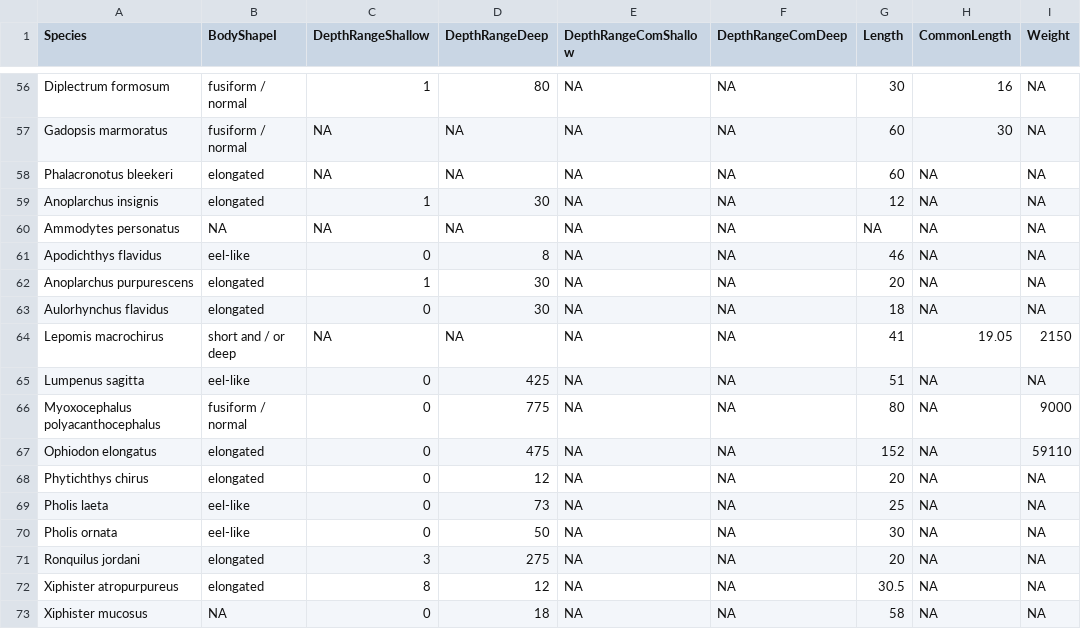
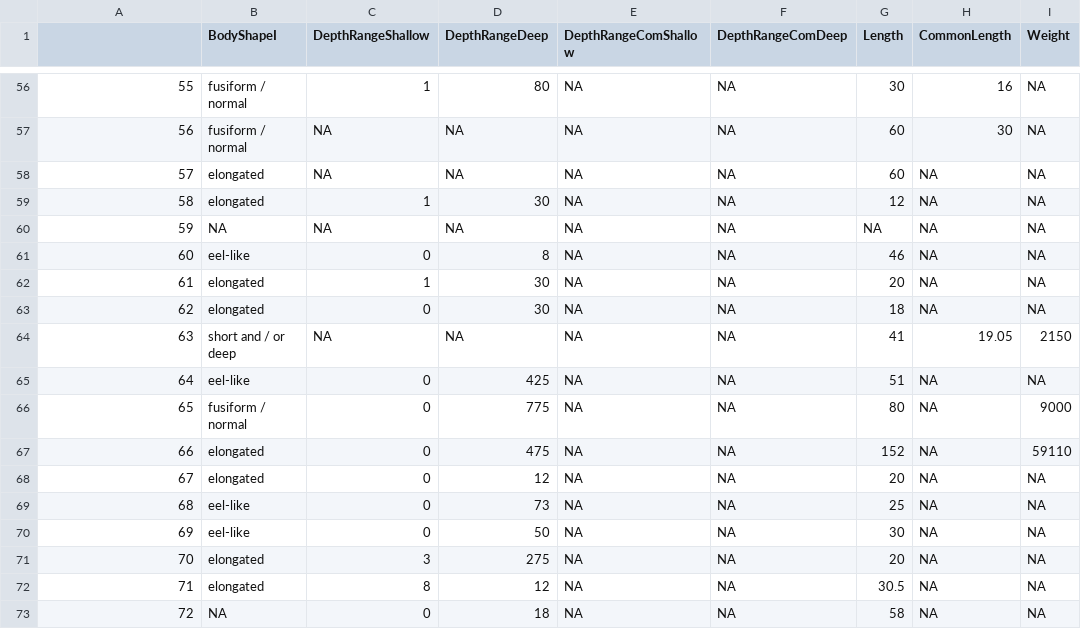
Before and after one commit to tytell/BaxterVertEvol, a CSV file: fishbasedata_mergeddepth.csv, drawn as a sheet; only a part is shown, gaps mark what is left out; the diff covers the shown part only; the diff names each change by its address in the sheet, - before the commit and + after, or states it on an @@ line.

```diff
--- a/fishbasedata_mergeddepth.csv
+++ b/fishbasedata_mergeddepth.csv
-A1: Species
+A1: (empty)
-A56: Diplectrum formosum
+A56: 55
-A57: Gadopsis marmoratus
+A57: 56
-A58: Phalacronotus bleekeri
+A58: 57
-A59: Anoplarchus insignis
+A59: 58
-A60: Ammodytes personatus
+A60: 59
-A61: Apodichthys flavidus
+A61: 60
-A62: Anoplarchus purpurescens
+A62: 61
-A63: Aulorhynchus flavidus
+A63: 62
-A64: Lepomis macrochirus
+A64: 63
-A65: Lumpenus sagitta
+A65: 64
-A66: Myoxocephalus polyacanthocephalus
+A66: 65
-A67: Ophiodon elongatus
+A67: 66
-A68: Phytichthys chirus
+A68: 67
-A69: Pholis laeta
+A69: 68
-A70: Pholis ornata
+A70: 69
-A71: Ronquilus jordani
+A71: 70
-A72: Xiphister atropurpureus
+A72: 71
-A73: Xiphister mucosus
+A73: 72
```
Also changed, not shown: 54 edited cells elsewhere in this file, 2 other files.
